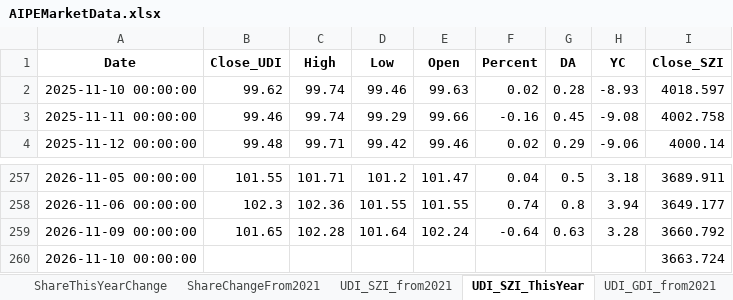
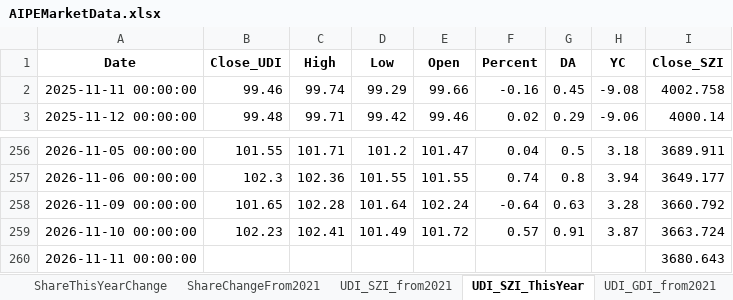
Before and after one commit to digital-era/AIPEMarketDashboard, an Excel workbook: AIPEMarketData.xlsx, sheet UDI_SZI_ThisYear, drawn as a sheet; only a part is shown, gaps mark what is left out; values as stored, in another font and other column widths than the file's, no borders; removed rows and columns are numbered as before the commit, all else as after; the diff names each change by its address in the sheet, - before the commit and + after, or states it on an @@ line.

```diff
--- a/AIPEMarketData.xlsx (sheet UDI_SZI_ThisYear)
+++ b/AIPEMarketData.xlsx (sheet UDI_SZI_ThisYear)
-row 2: 2025-11-10 00:00:00 | 99.62 | 99.74 | 99.46 | 99.63 | 0.02 | 0.28 | -8.93 | 4018.597
-B259 (Close_UDI): (empty)
+B259 (Close_UDI): 102.23
-C259 (High): (empty)
+C259 (High): 102.41
-D259 (Low): (empty)
+D259 (Low): 101.49
-E259 (Open): (empty)
+E259 (Open): 101.72
-F259 (Percent): (empty)
+F259 (Percent): 0.57
-G259 (DA): (empty)
+G259 (DA): 0.91
-H259 (YC): (empty)
+H259 (YC): 3.87
+row 260: 2026-11-11 00:00:00 |  |  |  |  |  |  |  | 3680.643
```
Also changed, not shown: sheet ETFUP, sheet PriceThisYearChange, sheet PriceChangeFrom2021, sheet ShareChangeFrom2021, sheet ShareThisYearChange, sheet DistributeHotIndustry, 8 more sheets, 1 other file.
